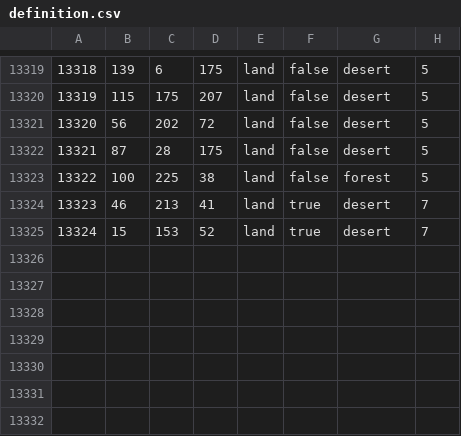
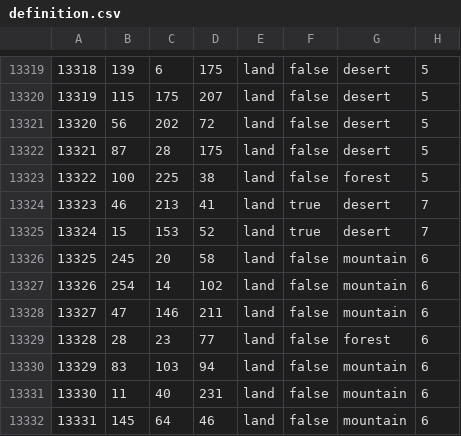
Before and after one commit to Heritier-Du-Roi-Team/heritierduroi, a CSV file: map/definition.csv, drawn as a sheet; only a part is shown, gaps mark what is left out.

```diff
--- a/map/definition.csv
+++ b/map/definition.csv
@@ -13325 +13325,8 @@
 13324;15;153;52;land;true;desert;7
+13325;245;20;58;land;false;mountain;6
+13326;254;14;102;land;false;mountain;6
+13327;47;146;211;land;false;mountain;6
+13328;28;23;77;land;false;forest;6
+13329;83;103;94;land;false;mountain;6
+13330;11;40;231;land;false;mountain;6
+13331;145;64;46;land;false;mountain;6
```
Also changed, not shown: map/adjacencies.csv, 21 other files.
